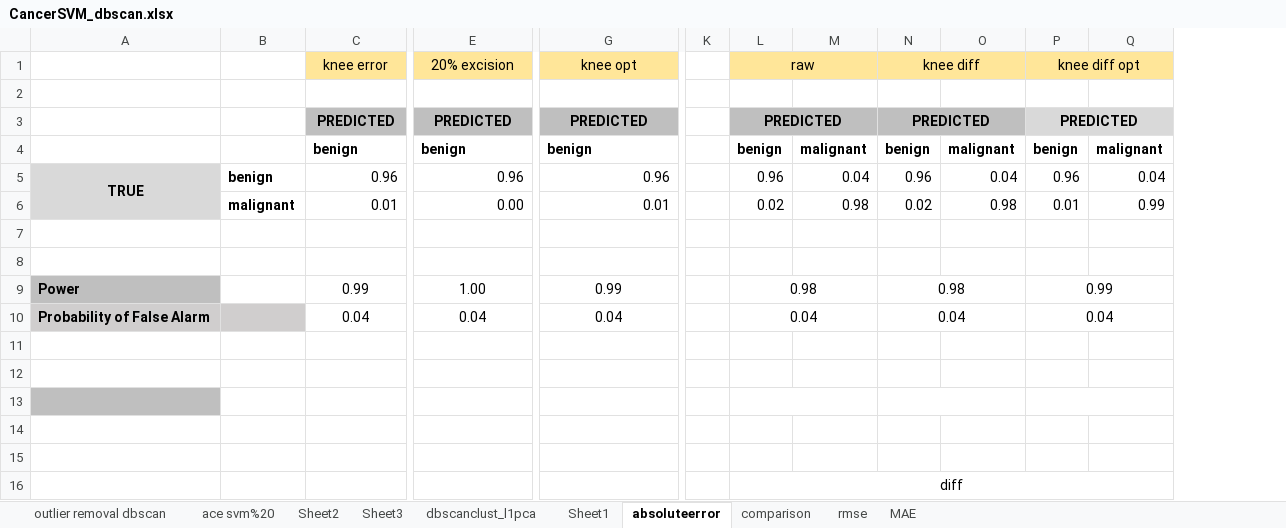
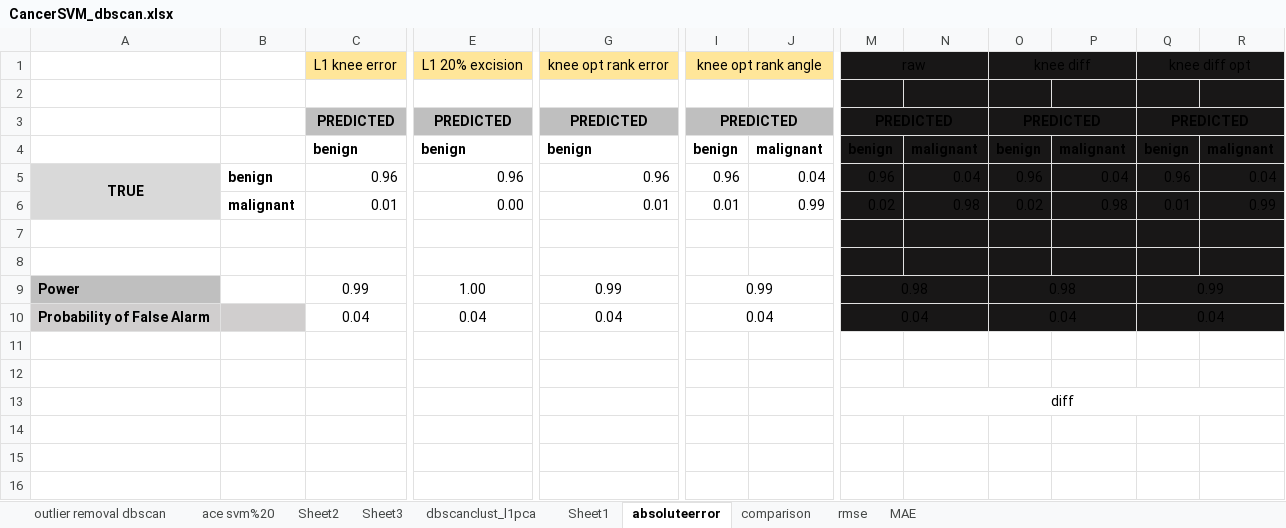
Before and after one commit to shrutishuklas/CancerAceFiltering, an Excel workbook: CancerSVM_dbscan.xlsx, sheet absoluteerror, drawn as a sheet; only a part is shown, gaps mark what is left out; values as stored, in another font and other column widths than the file's, no borders; removed rows and columns are numbered as before the commit, all else as after; rows hold the shown columns only; the diff names each change by its address in the sheet, - before the commit and + after, or states it on an @@ line.

Commit message:
absolute angle opt rank

```diff
--- a/CancerSVM_dbscan.xlsx (sheet absoluteerror)
+++ b/CancerSVM_dbscan.xlsx (sheet absoluteerror)
+column I, rows 1-10: knee opt rank angle |  | PREDICTED | benign | 0.96 | 0.01 |  |  | 0.99 | 0.04
+column J, rows 4-6: malignant | 0.04 | 0.99
-column K, empty
-C1: knee error
+C1: L1 knee error
-E1: 20% excision
+E1: L1 20% excision
-G1: knee opt
+G1: knee opt rank error
-M1:R1 fill: #FFE699
+M1:R1 fill: #181717
-M2:R2 fill: none
+M2:R2 fill: #181717
-M3:P3 fill: #BFBFBF
+M3:P3 fill: #181717
-Q3:R3 fill: #D9D9D9
+Q3:R3 fill: #181717
-M4:R10 fill: none
+M4:R10 fill: #181717
-row 13: (empty)
-row 14: (empty)
-row 15: (empty)
```
Also changed, not shown: 6 other files.
